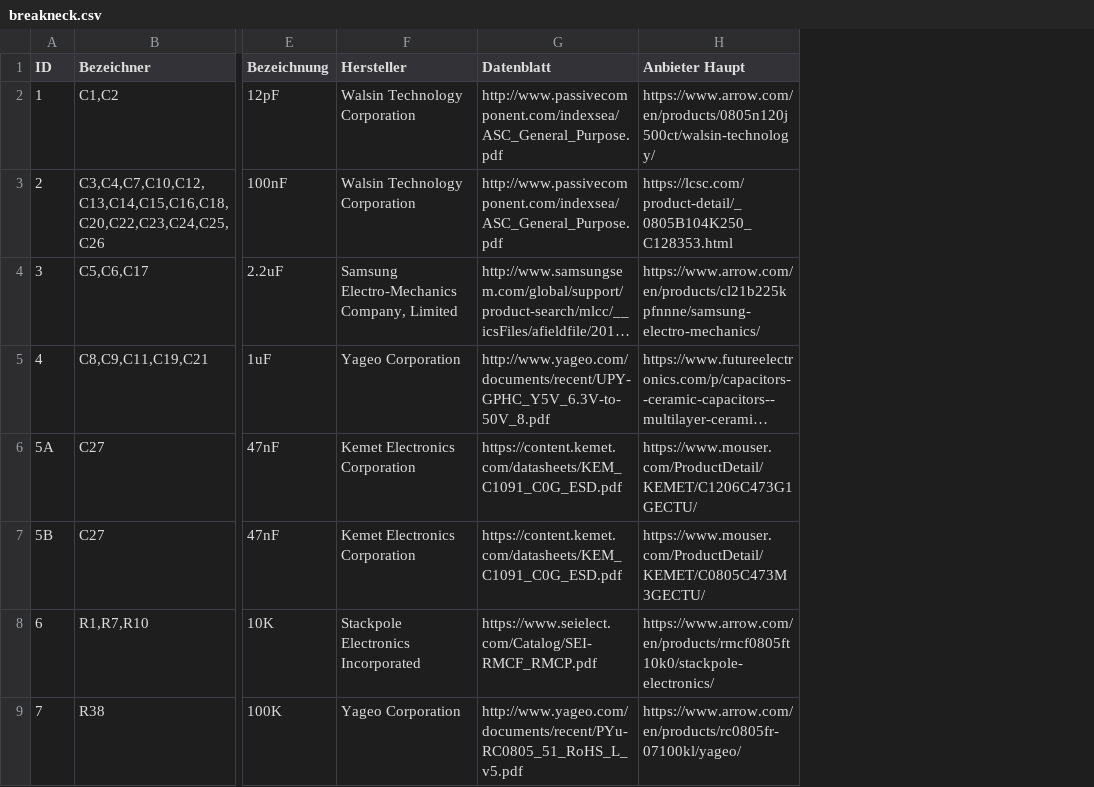
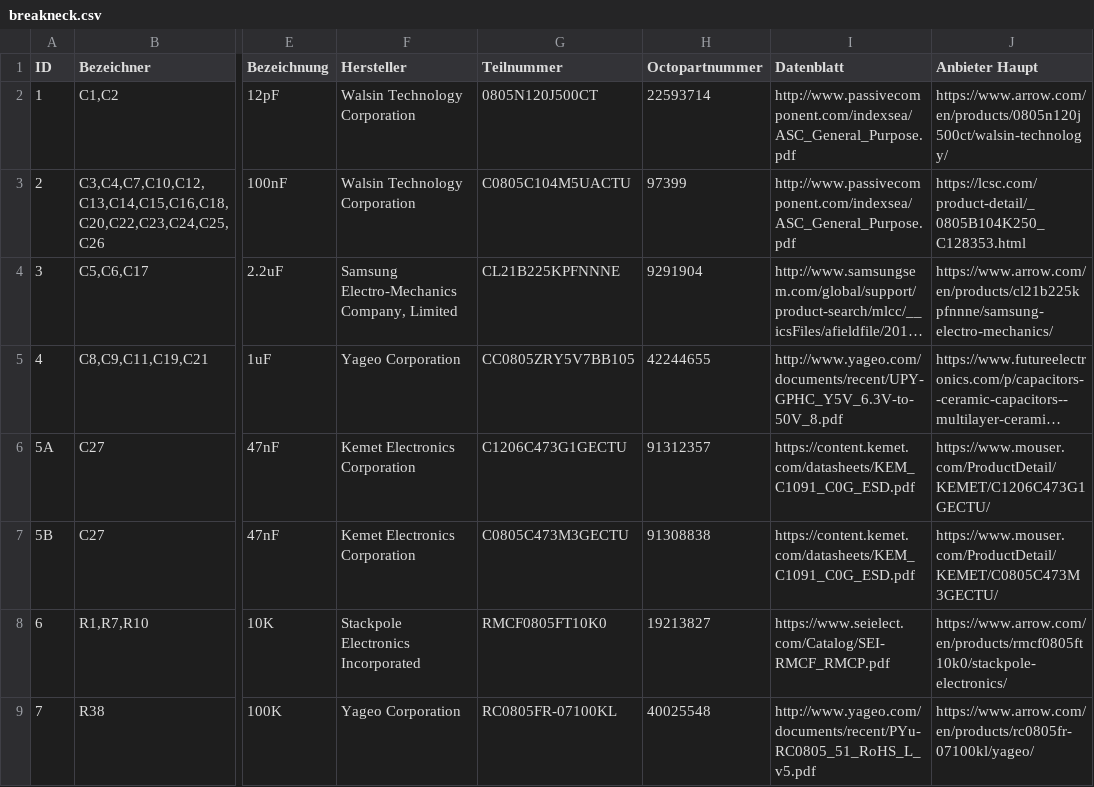
Before and after one commit to monero-project/kastelo, a CSV file: hardware/breakneck/billofmat/breakneck.csv, drawn as a sheet; only a part is shown, gaps mark what is left out; long unchanged cells end in …; the diff names each change by its address in the sheet, - before the commit and + after, or states it on an @@ line.

Commit message:
Added manufacturer part numbers and Octopart identifiers as needed.

```diff
--- a/hardware/breakneck/billofmat/breakneck.csv
+++ b/hardware/breakneck/billofmat/breakneck.csv
+column G (Teilnummer), rows 2-9: 0805N120J500CT | C0805C104M5UACTU | CL21B225KPFNNNE | CC0805ZRY5V7BB105 | C1206C473G1GECTU | C0805C473M3GECTU | RMCF0805FT10K0 | RC0805FR-07100KL
+column H (Octopartnummer), rows 2-9: 22593714 | 97399 | 9291904 | 42244655 | 91312357 | 91308838 | 19213827 | 40025548
```
Also changed, not shown: 2 other files.
